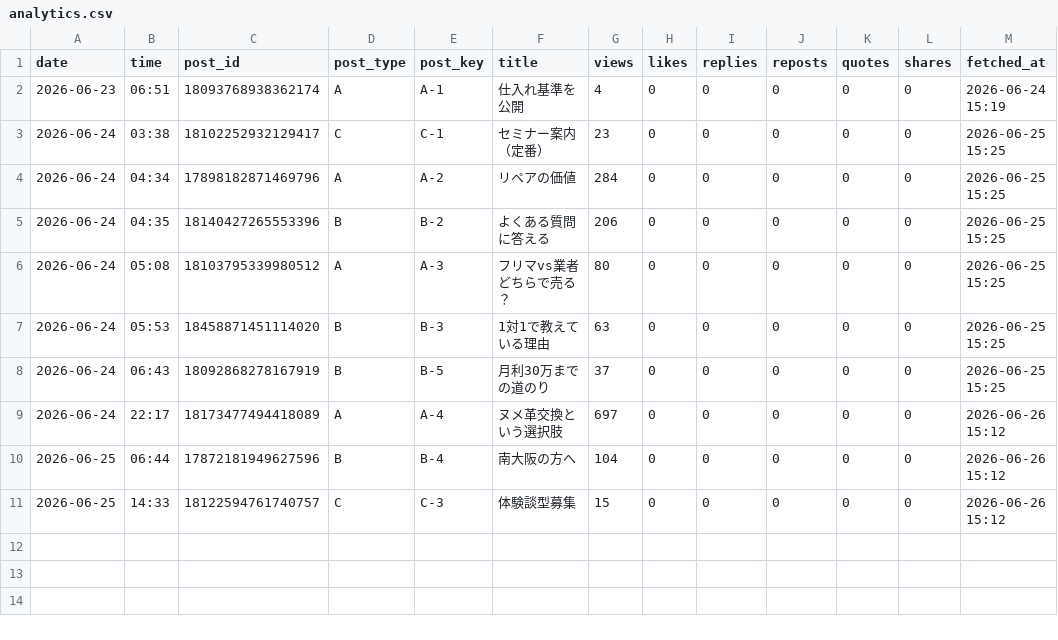
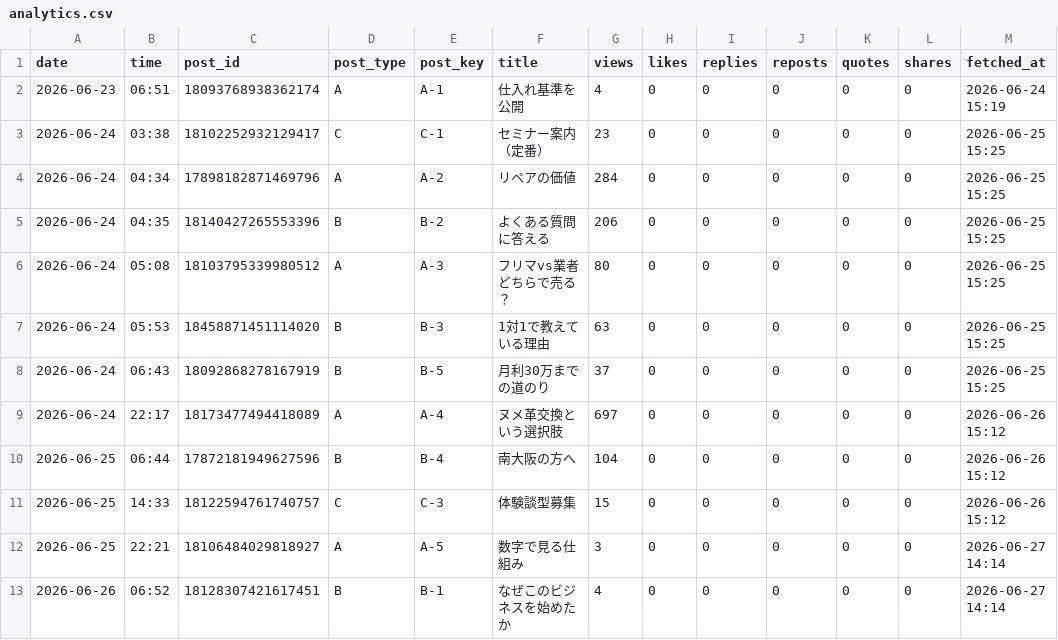
Before and after one commit to vintagegarakuta-gthub/meiryu-threads-auto-post, a CSV file: analytics.csv, drawn as a sheet; the diff names each change by its address in the sheet, - before the commit and + after, or states it on an @@ line.

```diff
--- a/analytics.csv
+++ b/analytics.csv
+row 12: 2026-06-25 | 22:21 | 18106484029818927 | A | A-5 | 数字で見る仕組み | 3 | 0 | 0 | 0 | 0 | 0 | 2026-06-27 14:14
+row 13: 2026-06-26 | 06:52 | 18128307421617451 | B | B-1 | なぜこのビジネスを始めたか | 4 | 0 | 0 | 0 | 0 | 0 | 2026-06-27 14:14
```
